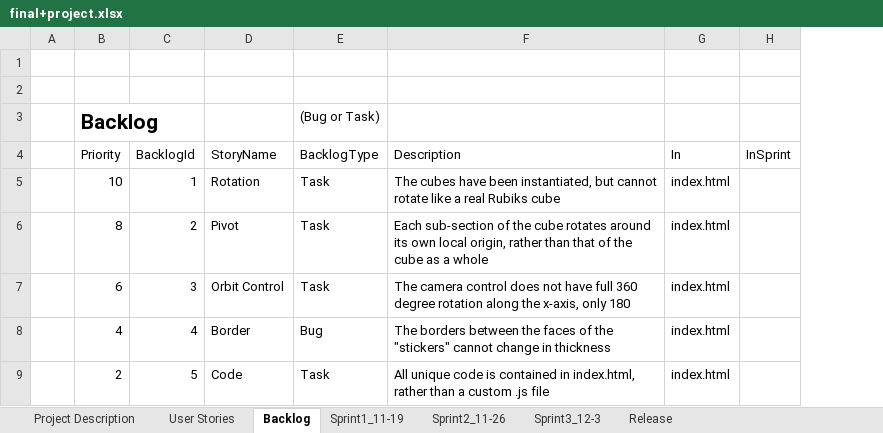
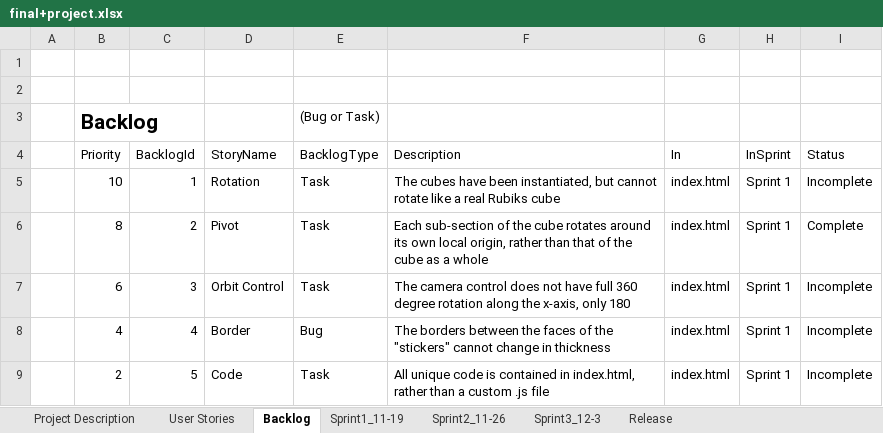
Before and after one commit to bpaner21/Graphics_Apps_Final_Project, an Excel workbook: final+project.xlsx, sheet Backlog, drawn as a sheet; values as stored, in another font and other column widths than the file's, no borders; table styles not drawn; the diff names each change by its address in the sheet, - before the commit and + after, or states it on an @@ line.

Commit message:
Updated sprint document.

```diff
--- a/final+project.xlsx (sheet Backlog)
+++ b/final+project.xlsx (sheet Backlog)
+column I (Status), rows 5-9: Incomplete | Complete | Incomplete | Incomplete | Incomplete
-H5:H9 (InSprint): (empty)
+H5:H9 (InSprint): Sprint 1
```
Also changed, not shown: sheet Sprint1_11-19, sheet Project Description, 1 other file.
